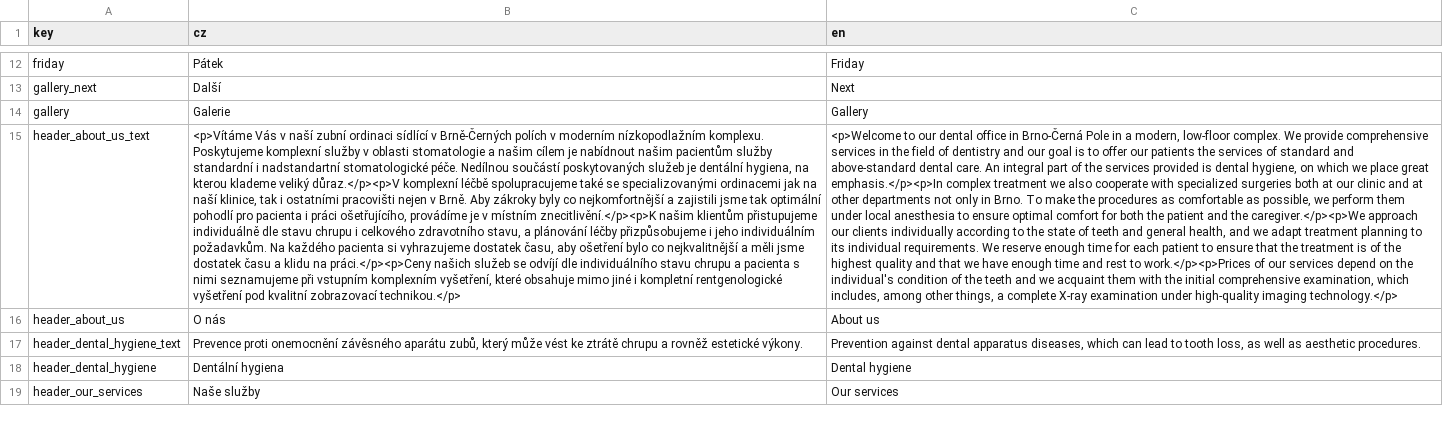
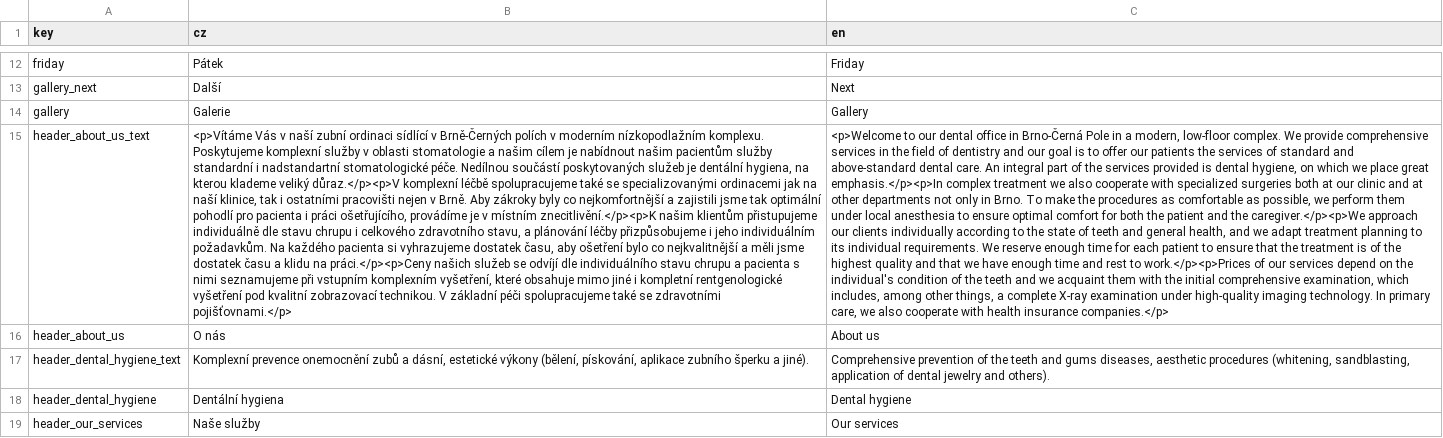
Before and after one commit to jakubriha/bardenta, a CSV file: translations.csv, drawn as a sheet; only a part is shown, gaps mark what is left out; the diff covers the shown part only; the diff names each change by its address in the sheet, - before the commit and + after, or states it on an @@ line.

Commit message:
Update translations

```diff
--- a/translations.csv
+++ b/translations.csv
-B15 (cz): …kvalitní zobrazovací technikou.</p>
+B15 (cz): …kvalitní zobrazovací technikou. V základní péči spolupracujeme také se zdravotními pojišťovnami.</p>
-C15 (en): …high-quality imaging technology.</p>
+C15 (en): …high-quality imaging technology. In primary care, we also cooperate with health insurance companies.</p>
-B17 (cz): Prevence proti onemocnění závěsného aparátu zubů, který může vést ke ztrátě chrupu a rovněž estetické výkony.
+B17 (cz): Komplexní prevence onemocnění zubů a dásní, estetické výkony (bělení, pískování, aplikace zubního šperku a jiné).
-C17 (en): Prevention against dental apparatus diseases, which can lead to tooth loss, as well as aesthetic procedures.
+C17 (en): Comprehensive prevention of the teeth and gums diseases, aesthetic procedures (whitening, sandblasting, application of dental jewelry and others).
```
Also changed, not shown: 8 edited cells elsewhere in this file.
